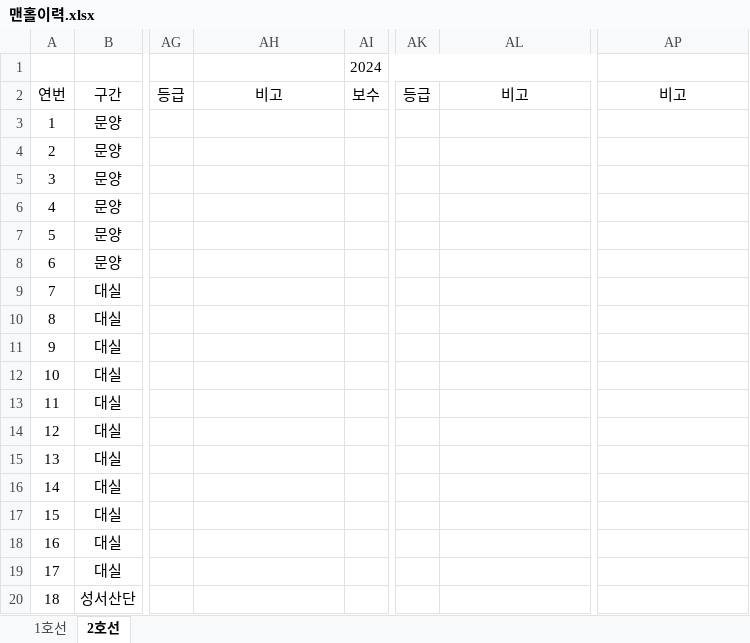
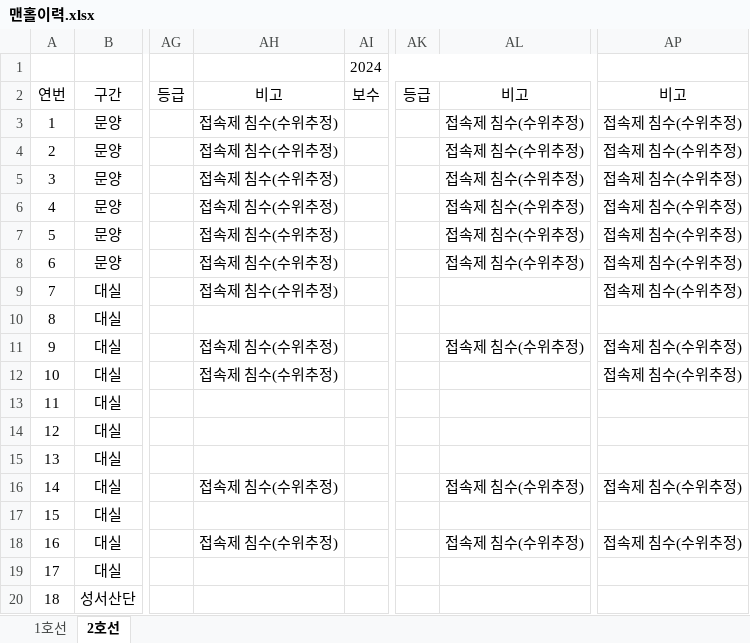
Before and after one commit to GOful/dmms, an Excel workbook: data/맨홀이력.xlsx, sheet 2호선, drawn as a sheet; only a part is shown, gaps mark what is left out; values as stored, in another font and other column widths than the file's, no borders; the diff covers the shown part only; the diff names each change by its address in the sheet, - before the commit and + after, or states it on an @@ line.

```diff
--- a/data/맨홀이력.xlsx (sheet 2호선)
+++ b/data/맨홀이력.xlsx (sheet 2호선)
-AH3:AH9: (empty)
+AH3:AH9: 접속제 침수(수위추정)
-AL3:AL8: (empty)
+AL3:AL8: 접속제 침수(수위추정)
-AP3:AP9: (empty)
+AP3:AP9: 접속제 침수(수위추정)
-AH11:AH12: (empty)
+AH11:AH12: 접속제 침수(수위추정)
-AL11: (empty)
+AL11: 접속제 침수(수위추정)
-AP11:AP12: (empty)
+AP11:AP12: 접속제 침수(수위추정)
-AH16: (empty)
+AH16: 접속제 침수(수위추정)
-AL16: (empty)
+AL16: 접속제 침수(수위추정)
-AP16: (empty)
+AP16: 접속제 침수(수위추정)
-AH18: (empty)
+AH18: 접속제 침수(수위추정)
-AL18: (empty)
+AL18: 접속제 침수(수위추정)
-AP18: (empty)
+AP18: 접속제 침수(수위추정)
```
Also changed, not shown: 29 edited cells elsewhere in this sheet, sheet 1호선, 11 other files.
